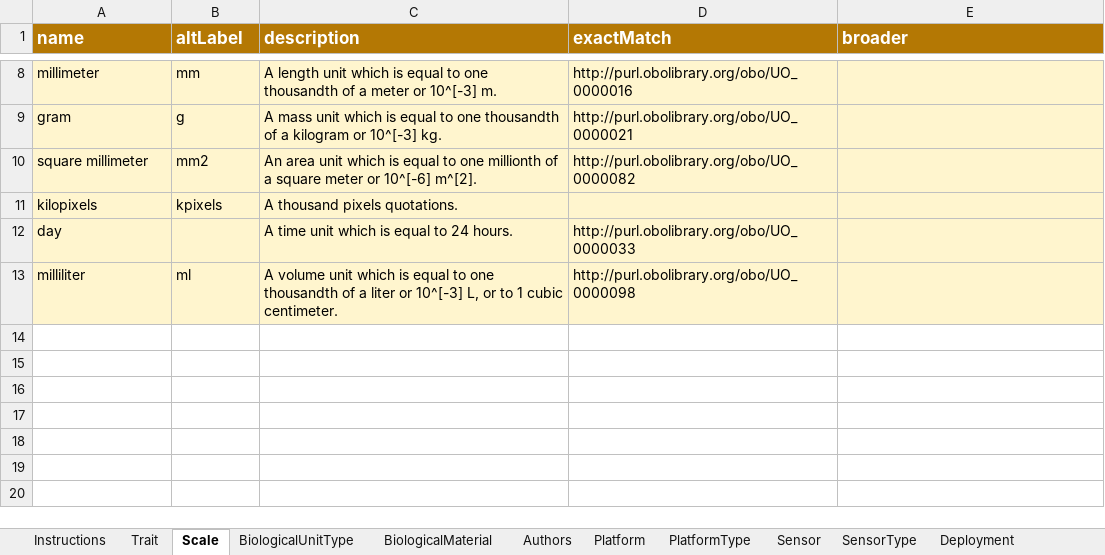
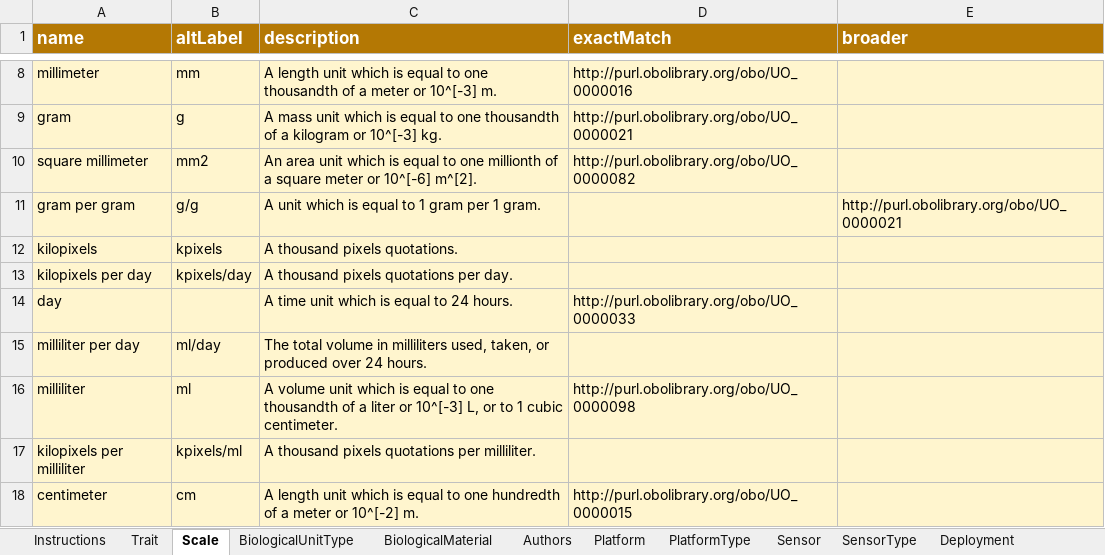
Before and after one commit to aus-plant-phenomics-network/appn-schema, an Excel workbook: source/APPN/TD_APPN_Common.xlsx, sheet Scale, drawn as a sheet; only a part is shown, gaps mark what is left out; values as stored, in another font and other column widths than the file's, no borders; the diff names each change by its address in the sheet, - before the commit and + after, or states it on an @@ line.

```diff
--- a/source/APPN/TD_APPN_Common.xlsx (sheet Scale)
+++ b/source/APPN/TD_APPN_Common.xlsx (sheet Scale)
+row 11: gram per gram | g/g | A unit which is equal to 1 gram per 1 gram. |  | http://purl.obolibrary.org/obo/UO_0000021
+row 13: kilopixels per day | kpixels/day | A thousand pixels quotations per day.
+row 15: milliliter per day | ml/day | The total volume in milliliters used, taken, or produced over 24 hours.
+row 17: kilopixels per milliliter | kpixels/ml | A thousand pixels quotations per milliliter.
+row 18: centimeter | cm | A length unit which is equal to one hundredth of a meter or 10^[-2] m. | http://purl.obolibrary.org/obo/UO_0000015
```
Also changed, not shown: sheet Trait, sheet BiologicalMaterial, sheet Instructions, sheet Deployment, sheet Sensor, sheet GrowthFacility, 20 other files.
